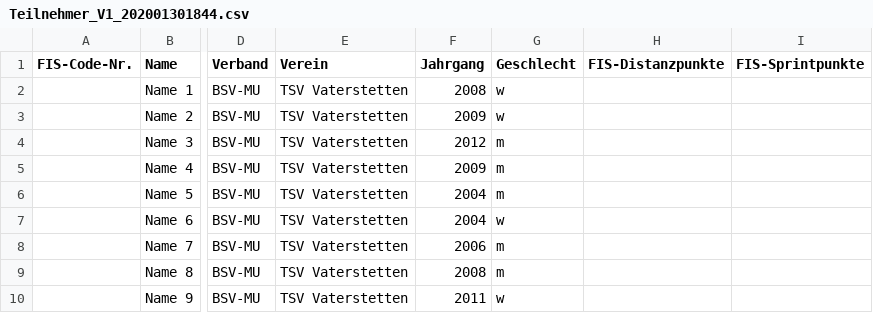
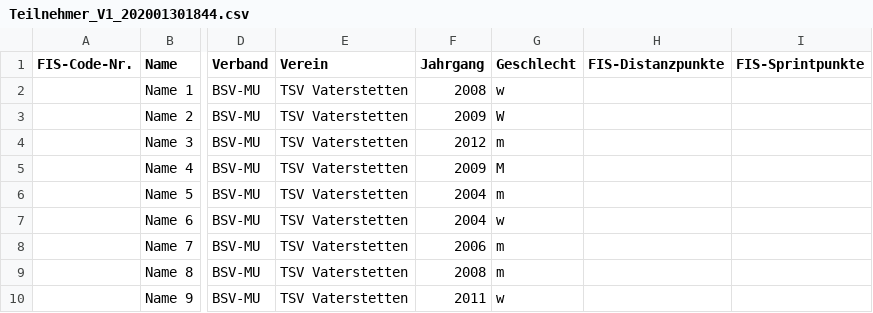
Before and after one commit to RaceHorology/RaceHorology, a CSV file: RaceHorologyLibTest/TestDataBases/Import/Teilnehmer_V1_202001301844.csv, drawn as a sheet; only a part is shown, gaps mark what is left out; the diff names each change by its address in the sheet, - before the commit and + after, or states it on an @@ line.

Commit message:
CHANGED: Adapted import to work with categories

```diff
--- a/RaceHorologyLibTest/TestDataBases/Import/Teilnehmer_V1_202001301844.csv
+++ b/RaceHorologyLibTest/TestDataBases/Import/Teilnehmer_V1_202001301844.csv
-G3 (Geschlecht): w
+G3 (Geschlecht): W
-G5 (Geschlecht): m
+G5 (Geschlecht): M
```
Also changed, not shown: 4 other files.
